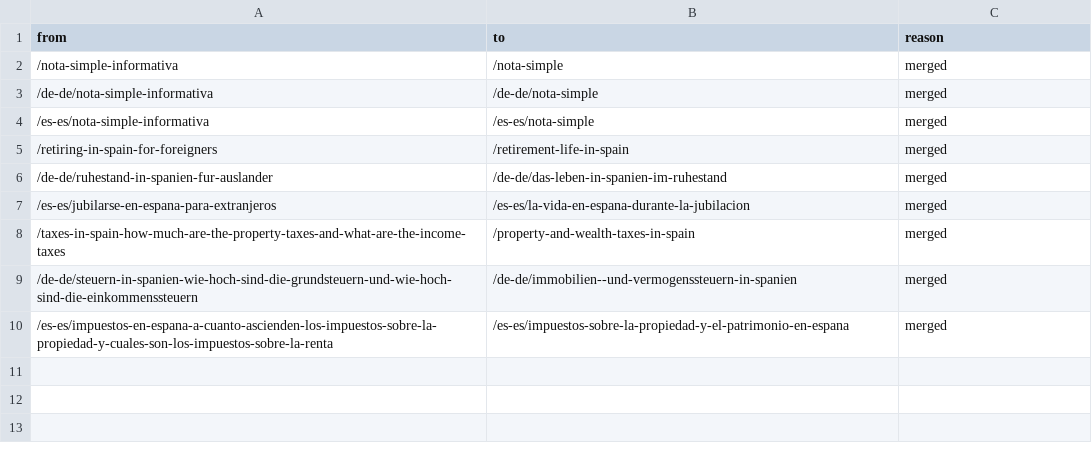
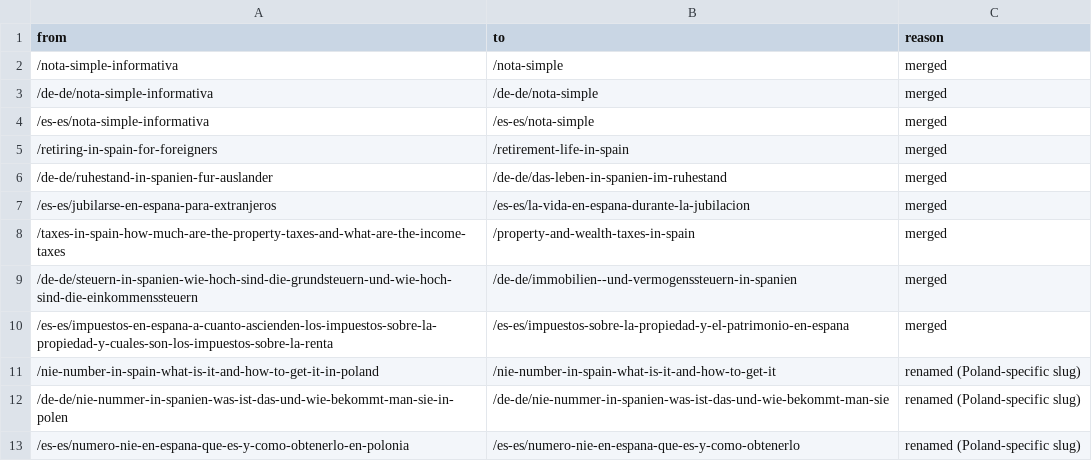
Before and after one commit to EWEproperties/ELITE.COM-NEW-WESBITE-, a CSV file: tools/redirects.csv, drawn as a sheet; the diff names each change by its address in the sheet, - before the commit and + after, or states it on an @@ line.

```diff
--- a/tools/redirects.csv
+++ b/tools/redirects.csv
+row 11: /nie-number-in-spain-what-is-it-and-how-to-get-it-in-poland | /nie-number-in-spain-what-is-it-and-how-to-get-it | renamed (Poland-specific slug)
+row 12: /de-de/nie-nummer-in-spanien-was-ist-das-und-wie-bekommt-man-sie-in-polen | /de-de/nie-nummer-in-spanien-was-ist-das-und-wie-bekommt-man-sie | renamed (Poland-specific slug)
+row 13: /es-es/numero-nie-en-espana-que-es-y-como-obtenerlo-en-polonia | /es-es/numero-nie-en-espana-que-es-y-como-obtenerlo | renamed (Poland-specific slug)
```
Also changed, not shown: 10 other files.
